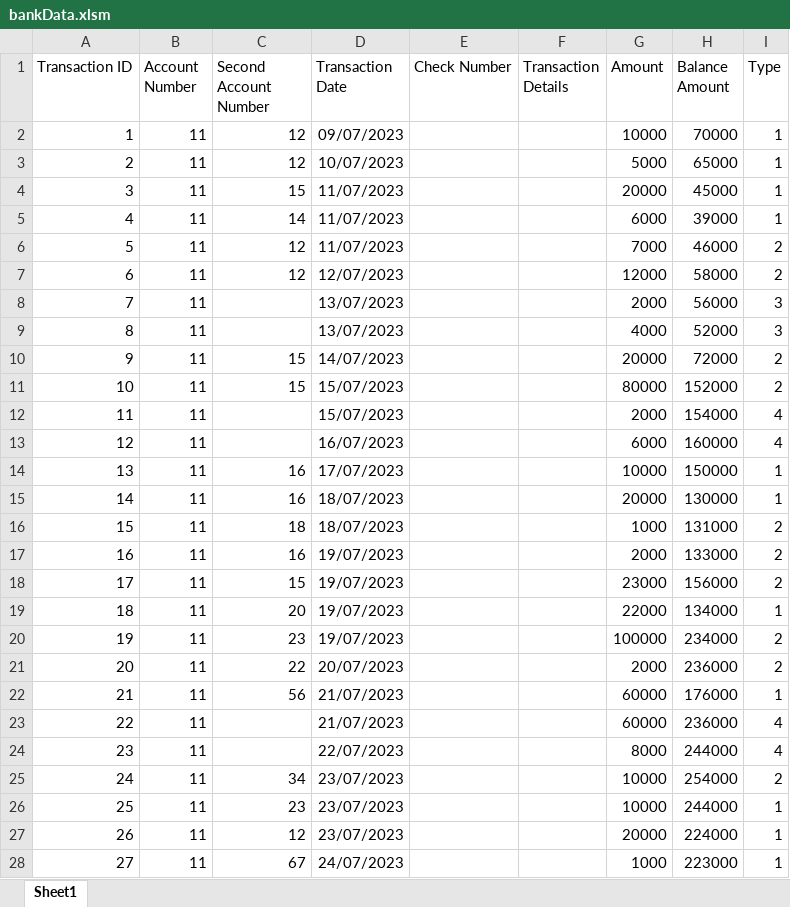
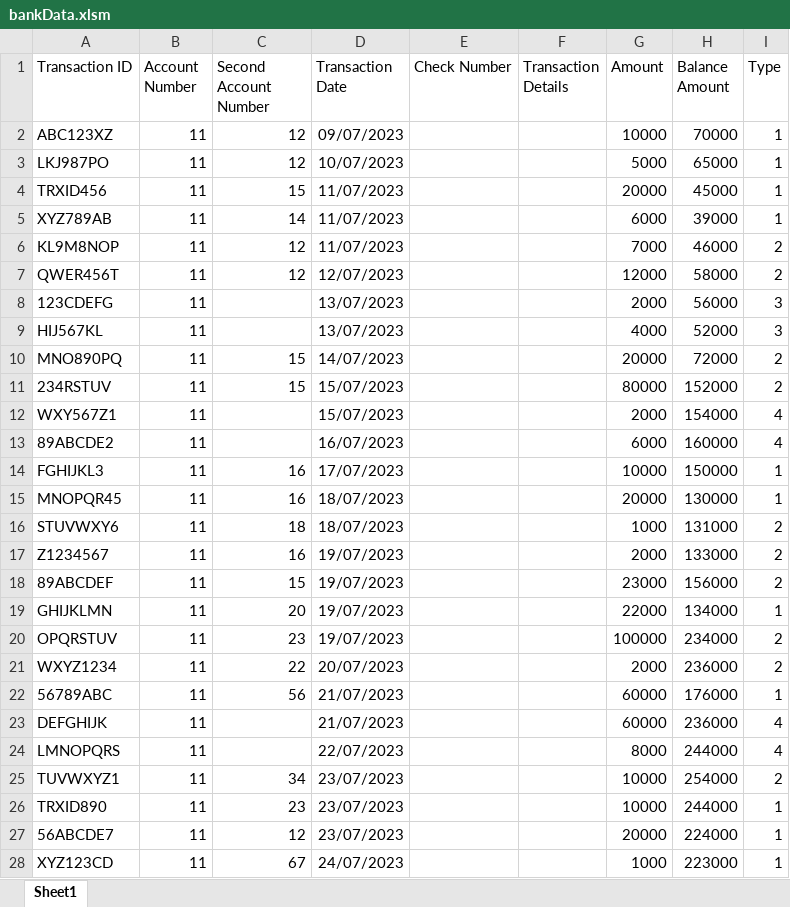
Before and after one commit to Shabbir33/Fund_Trail_Analysis, an Excel workbook: bankData.xlsm, sheet Sheet1, drawn as a sheet; only a part is shown; values as stored, in another font and other column widths than the file's, no borders; the diff covers the shown part only; the diff names each change by its address in the sheet, - before the commit and + after, or states it on an @@ line.

```diff
--- a/bankData.xlsm (sheet Sheet1)
+++ b/bankData.xlsm (sheet Sheet1)
-A2 (Transaction ID): 1
+A2 (Transaction ID): ABC123XZ
-A3 (Transaction ID): 2
+A3 (Transaction ID): LKJ987PO
-A4 (Transaction ID): 3
+A4 (Transaction ID): TRXID456
-A5 (Transaction ID): 4
+A5 (Transaction ID): XYZ789AB
-A6 (Transaction ID): 5
+A6 (Transaction ID): KL9M8NOP
-A7 (Transaction ID): 6
+A7 (Transaction ID): QWER456T
-A8 (Transaction ID): 7
+A8 (Transaction ID): 123CDEFG
-A9 (Transaction ID): 8
+A9 (Transaction ID): HIJ567KL
-A10 (Transaction ID): 9
+A10 (Transaction ID): MNO890PQ
-A11 (Transaction ID): 10
+A11 (Transaction ID): 234RSTUV
-A12 (Transaction ID): 11
+A12 (Transaction ID): WXY567Z1
-A13 (Transaction ID): 12
+A13 (Transaction ID): 89ABCDE2
-A14 (Transaction ID): 13
+A14 (Transaction ID): FGHIJKL3
-A15 (Transaction ID): 14
+A15 (Transaction ID): MNOPQR45
-A16 (Transaction ID): 15
+A16 (Transaction ID): STUVWXY6
-A17 (Transaction ID): 16
+A17 (Transaction ID): Z1234567
-A18 (Transaction ID): 17
+A18 (Transaction ID): 89ABCDEF
-A19 (Transaction ID): 18
+A19 (Transaction ID): GHIJKLMN
-A20 (Transaction ID): 19
+A20 (Transaction ID): OPQRSTUV
-A21 (Transaction ID): 20
+A21 (Transaction ID): WXYZ1234
-A22 (Transaction ID): 21
+A22 (Transaction ID): 56789ABC
-A23 (Transaction ID): 22
+A23 (Transaction ID): DEFGHIJK
-A24 (Transaction ID): 23
+A24 (Transaction ID): LMNOPQRS
-A25 (Transaction ID): 24
+A25 (Transaction ID): TUVWXYZ1
-A26 (Transaction ID): 25
+A26 (Transaction ID): TRXID890
-A27 (Transaction ID): 26
+A27 (Transaction ID): 56ABCDE7
-A28 (Transaction ID): 27
+A28 (Transaction ID): XYZ123CD
```
Also changed, not shown: 13 edited cells elsewhere in this sheet, bankData2.xlsm, 26 other files.
